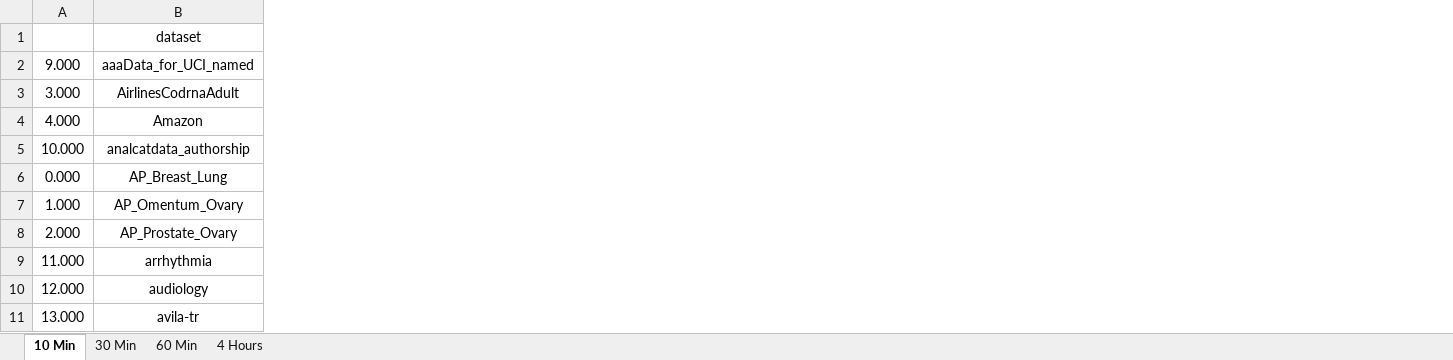
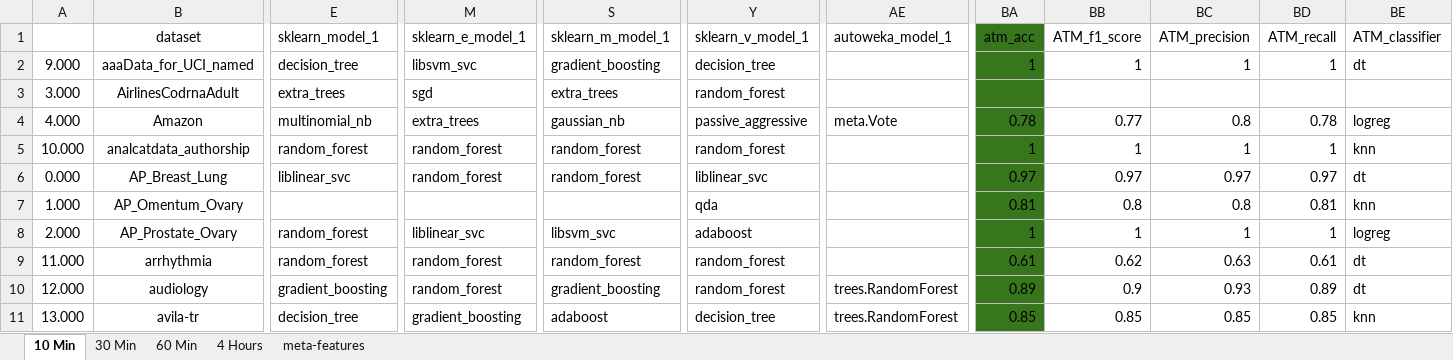
Before and after one commit to DataSystemsGroupUT/AutoMLBench, an Excel workbook: Complete_Sheet.xlsx, sheet 10 Min, drawn as a sheet; only a part is shown, gaps mark what is left out; values as stored, in another font and other column widths than the file's, no borders; the diff names each change by its address in the sheet, - before the commit and + after, or states it on an @@ line.

```diff
--- a/Complete_Sheet.xlsx (sheet 10 Min)
+++ b/Complete_Sheet.xlsx (sheet 10 Min)
+sheet tab: meta-features
+column E (sklearn_model_1), rows 2-11: decision_tree | extra_trees | multinomial_nb | random_forest | liblinear_svc |  | random_forest | random_forest | gradient_boosting | decision_tree
+column M (sklearn_e_model_1), rows 2-11: libsvm_svc | sgd | extra_trees | random_forest | random_forest |  | liblinear_svc | random_forest | random_forest | gradient_boosting
+column S (sklearn_m_model_1), rows 2-11: gradient_boosting | extra_trees | gaussian_nb | random_forest | random_forest |  | libsvm_svc | random_forest | gradient_boosting | adaboost
+column Y (sklearn_v_model_1), rows 2-11: decision_tree | random_forest | passive_aggressive | random_forest | liblinear_svc | qda | adaboost | random_forest | random_forest | decision_tree
+column AE (autoweka_model_1), rows 4-11: meta.Vote |  |  |  |  |  | trees.RandomForest | trees.RandomForest
+column BA (atm_acc), rows 2-11: 1 |  | 0.78 | 1 | 0.97 | 0.81 | 1 | 0.61 | 0.89 | 0.85
+column BB (ATM_f1_score), rows 2-11: 1 |  | 0.77 | 1 | 0.97 | 0.8 | 1 | 0.62 | 0.9 | 0.85
+column BC (ATM_precision), rows 2-11: 1 |  | 0.8 | 1 | 0.97 | 0.8 | 1 | 0.63 | 0.93 | 0.85
+column BD (ATM_recall), rows 2-11: 1 |  | 0.78 | 1 | 0.97 | 0.81 | 1 | 0.61 | 0.89 | 0.85
+column BE (ATM_classifier), rows 2-11: dt |  | logreg | knn | dt | knn | logreg | dt | dt | knn
```
Also changed, not shown: sheet 30 Min, sheet 4 Hours, sheet 60 Min, 11 other files.
